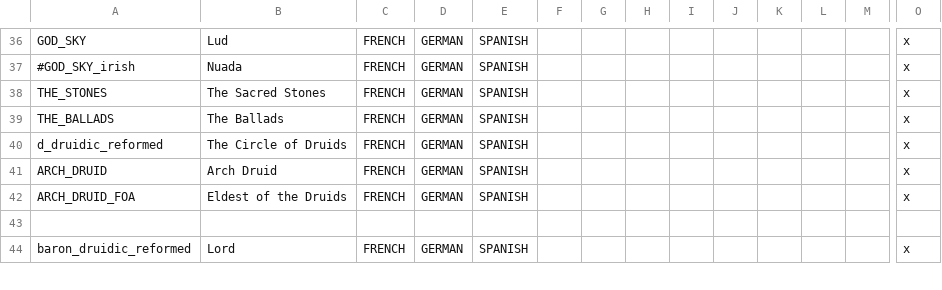
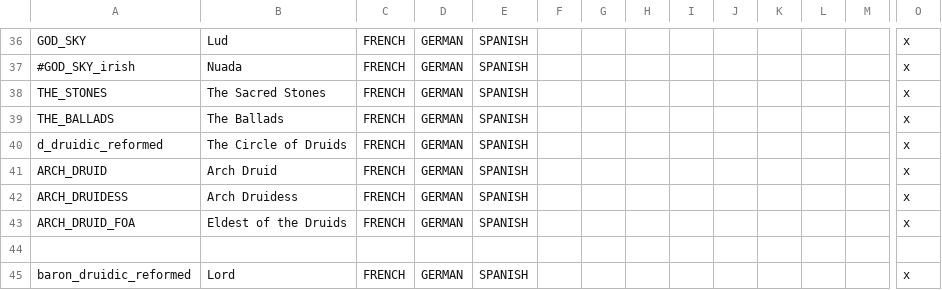
Before and after one commit to Superpat/ancientreligions, a CSV file: AncientReligions/localisation/Druidic.csv, drawn as a sheet; only a part is shown, gaps mark what is left out; rows hold the shown columns only; the diff names each change by its address in the sheet, - before the commit and + after, or states it on an @@ line.

```diff
--- a/AncientReligions/localisation/Druidic.csv
+++ b/AncientReligions/localisation/Druidic.csv
+row 42: ARCH_DRUIDESS | Arch Druidess | FRENCH | GERMAN | SPANISH |  |  |  |  |  |  |  |  | x
```
Also changed, not shown: 5 other files.
